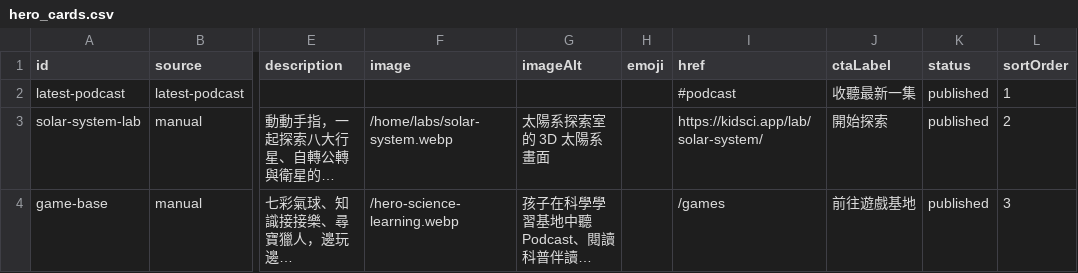
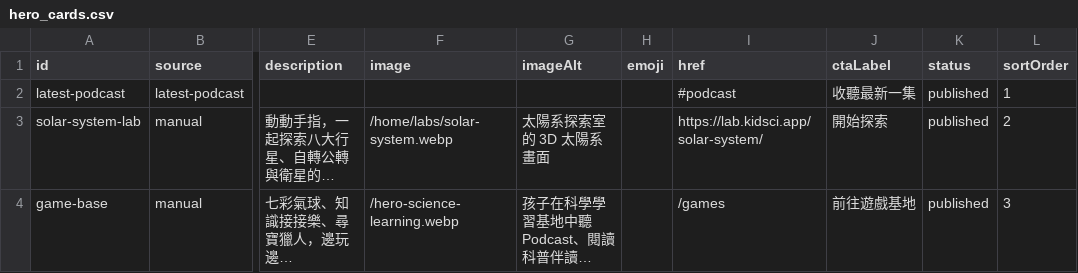
Before and after one commit to BelleDai/sci-listen-guide, a CSV file: docs/home-redesign/sheets/hero_cards.csv, drawn as a sheet; only a part is shown, gaps mark what is left out; long unchanged cells end in …; the diff names each change by its address in the sheet, - before the commit and + after, or states it on an @@ line.

```diff
--- a/docs/home-redesign/sheets/hero_cards.csv
+++ b/docs/home-redesign/sheets/hero_cards.csv
-I3 (href): https://kidsci.app/lab/solar-system/
+I3 (href): https://lab.kidsci.app/solar-system/
```
Also changed, not shown: docs/home-redesign/sheets/labs.csv, 4 other files.
